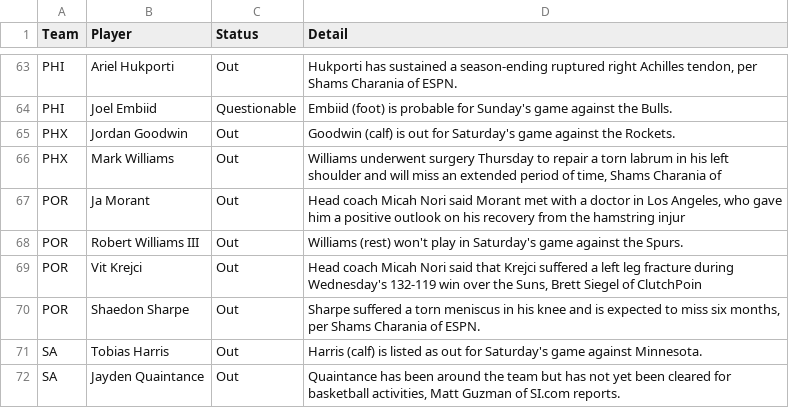
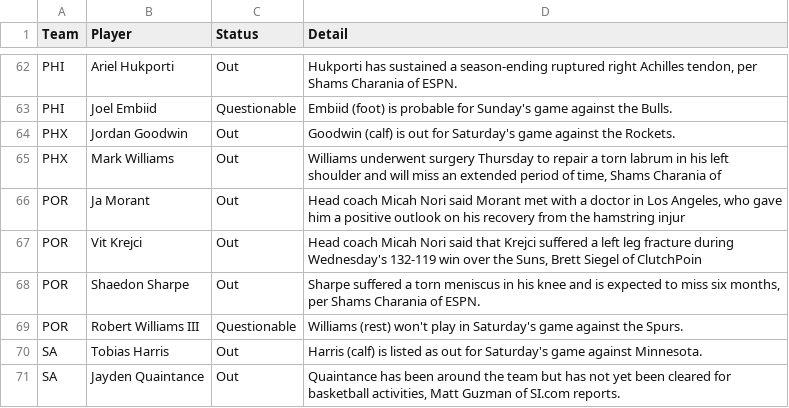
Before and after one commit to ECC370/stats, a CSV file: data/nba_injuries.csv, drawn as a sheet; only a part is shown, gaps mark what is left out; the diff covers the shown part only.

```diff
--- a/data/nba_injuries.csv
+++ b/data/nba_injuries.csv
@@ -67,5 +66,5 @@ PHX,Mark Williams,Out,"Williams underwent surgery Thursday to repair a torn labr
 POR,Ja Morant,Out,"Head coach Micah Nori said Morant met with a doctor in Los Angeles, who gave him a positive outlook on his recovery from the hamstring injur"
-POR,Robert Williams III,Out,Williams (rest) won't play in Saturday's game against the Spurs.
 POR,Vit Krejci,Out,"Head coach Micah Nori said that Krejci suffered a left leg fracture during Wednesday's 132-119 win over the Suns, Brett Siegel of ClutchPoin"
 POR,Shaedon Sharpe,Out,"Sharpe suffered a torn meniscus in his knee and is expected to miss six months, per Shams Charania of ESPN."
+POR,Robert Williams III,Questionable,Williams (rest) won't play in Saturday's game against the Spurs.
 SA,Tobias Harris,Out,Harris (calf) is listed as out for Saturday's game against Minnesota.
```
Also changed, not shown: 4 added rows, 5 removed rows and 5 edited cells elsewhere in this file, data/nba_safe.csv, data/nba_slate.csv, 11 other files.
